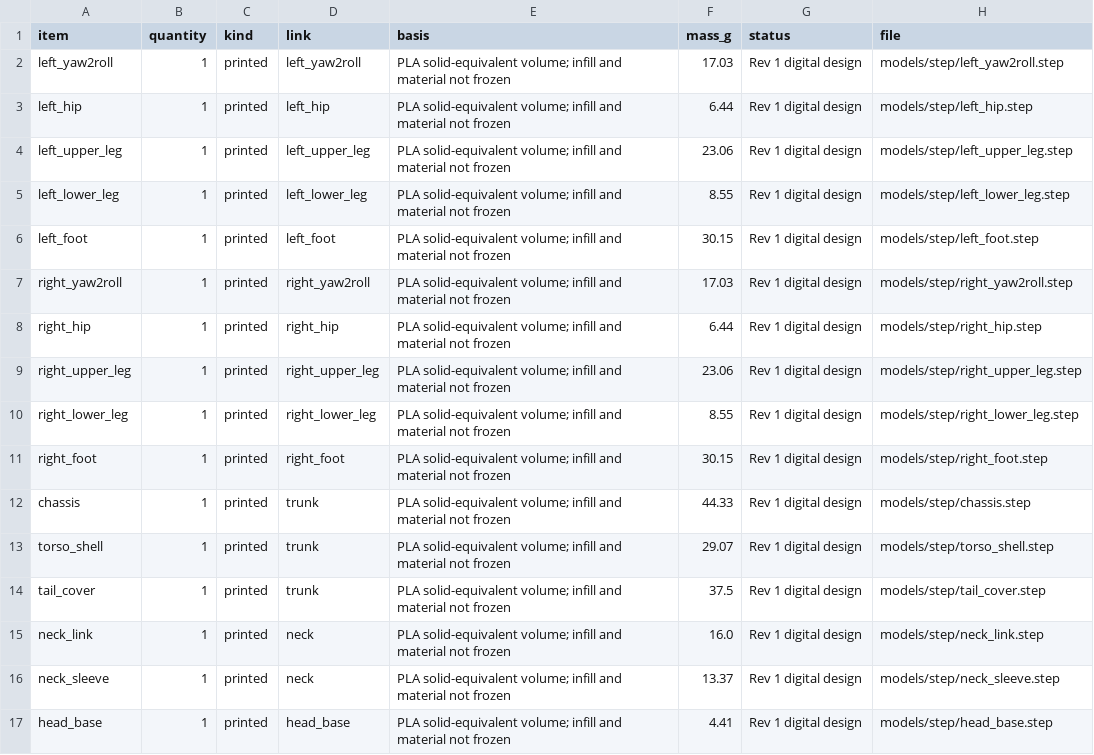
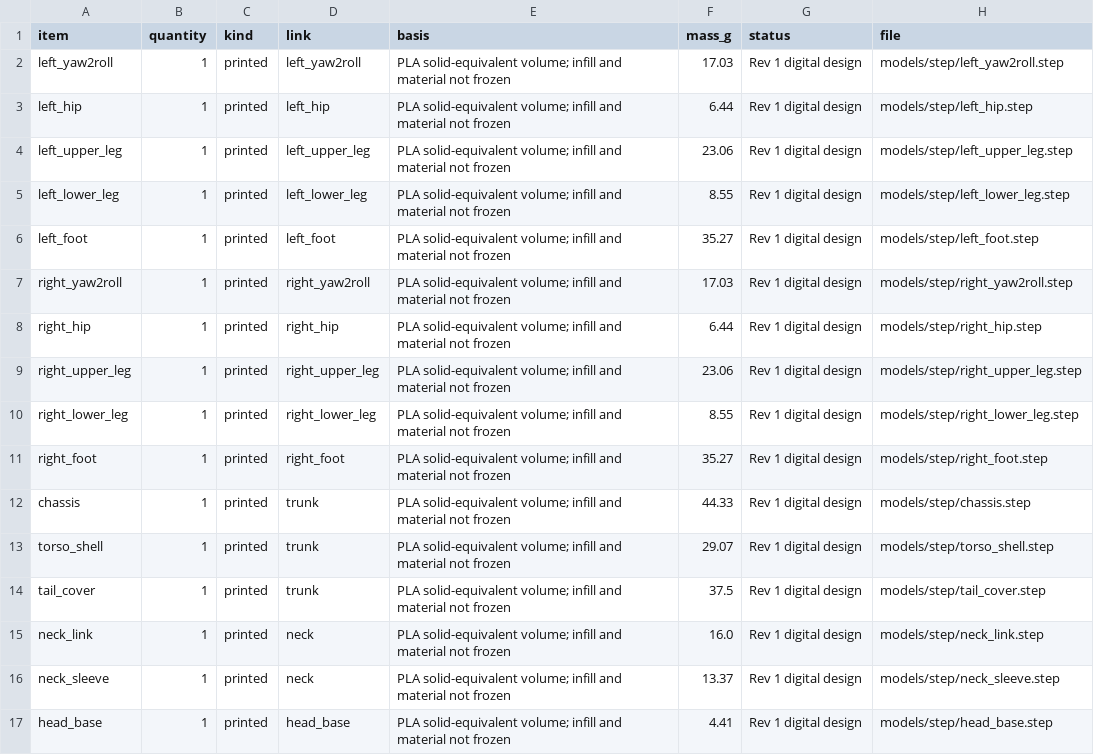
Before and after one commit to hwkim3330/micro-cat, a CSV file: artifacts/bom.csv, drawn as a sheet; only a part is shown.

```diff
--- a/artifacts/bom.csv
+++ b/artifacts/bom.csv
@@ -5,3 +5,3 @@ left_upper_leg,1,printed,left_upper_leg,PLA solid-equivalent volume; infill and
 left_lower_leg,1,printed,left_lower_leg,PLA solid-equivalent volume; infill and material not frozen,8.55,Rev 1 digital design,models/step/left_lower_leg.step
-left_foot,1,printed,left_foot,PLA solid-equivalent volume; infill and material not frozen,30.15,Rev 1 digital design,models/step/left_foot.step
+left_foot,1,printed,left_foot,PLA solid-equivalent volume; infill and material not frozen,35.27,Rev 1 digital design,models/step/left_foot.step
 right_yaw2roll,1,printed,right_yaw2roll,PLA solid-equivalent volume; infill and material not frozen,17.03,Rev 1 digital design,models/step/right_yaw2roll.step
@@ -10,3 +10,3 @@ right_upper_leg,1,printed,right_upper_leg,PLA solid-equivalent volume; infill an
 right_lower_leg,1,printed,right_lower_leg,PLA solid-equivalent volume; infill and material not frozen,8.55,Rev 1 digital design,models/step/right_lower_leg.step
-right_foot,1,printed,right_foot,PLA solid-equivalent volume; infill and material not frozen,30.15,Rev 1 digital design,models/step/right_foot.step
+right_foot,1,printed,right_foot,PLA solid-equivalent volume; infill and material not frozen,35.27,Rev 1 digital design,models/step/right_foot.step
 chassis,1,printed,trunk,PLA solid-equivalent volume; infill and material not frozen,44.33,Rev 1 digital design,models/step/chassis.step
```
Also changed, not shown: 57 other files.
